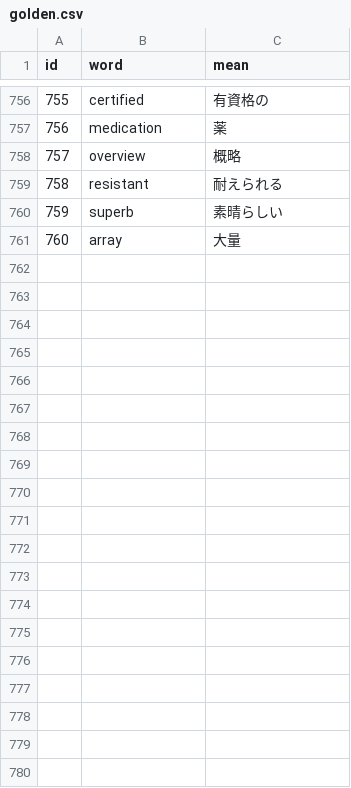
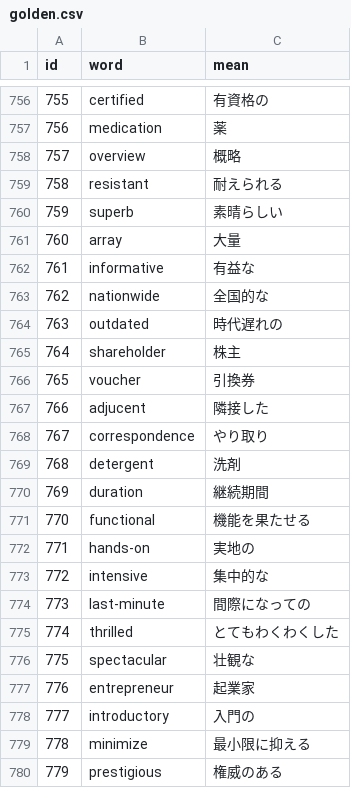
Before and after one commit to AZUMArin/practice, a CSV file: golden.csv, drawn as a sheet; only a part is shown, gaps mark what is left out; the diff covers the shown part only; the diff names each change by its address in the sheet, - before the commit and + after, or states it on an @@ line.

Commit message:
Update golden.csv

```diff
--- a/golden.csv
+++ b/golden.csv
+row 762: 761 | informative | 有益な
+row 763: 762 | nationwide | 全国的な
+row 764: 763 | outdated | 時代遅れの
+row 765: 764 | shareholder | 株主
+row 766: 765 | voucher | 引換券
+row 767: 766 | adjucent | 隣接した
+row 768: 767 | correspondence | やり取り
+row 769: 768 | detergent | 洗剤
+row 770: 769 | duration | 継続期間
+row 771: 770 | functional | 機能を果たせる
+row 772: 771 | hands-on | 実地の
+row 773: 772 | intensive | 集中的な
+row 774: 773 | last-minute | 間際になっての
+row 775: 774 | thrilled | とてもわくわくした
+row 776: 775 | spectacular | 壮観な
+row 777: 776 | entrepreneur | 起業家
+row 778: 777 | introductory | 入門の
+row 779: 778 | minimize | 最小限に抑える
+row 780: 779 | prestigious | 権威のある
```
Also changed, not shown: 31 added rows elsewhere in this file.
